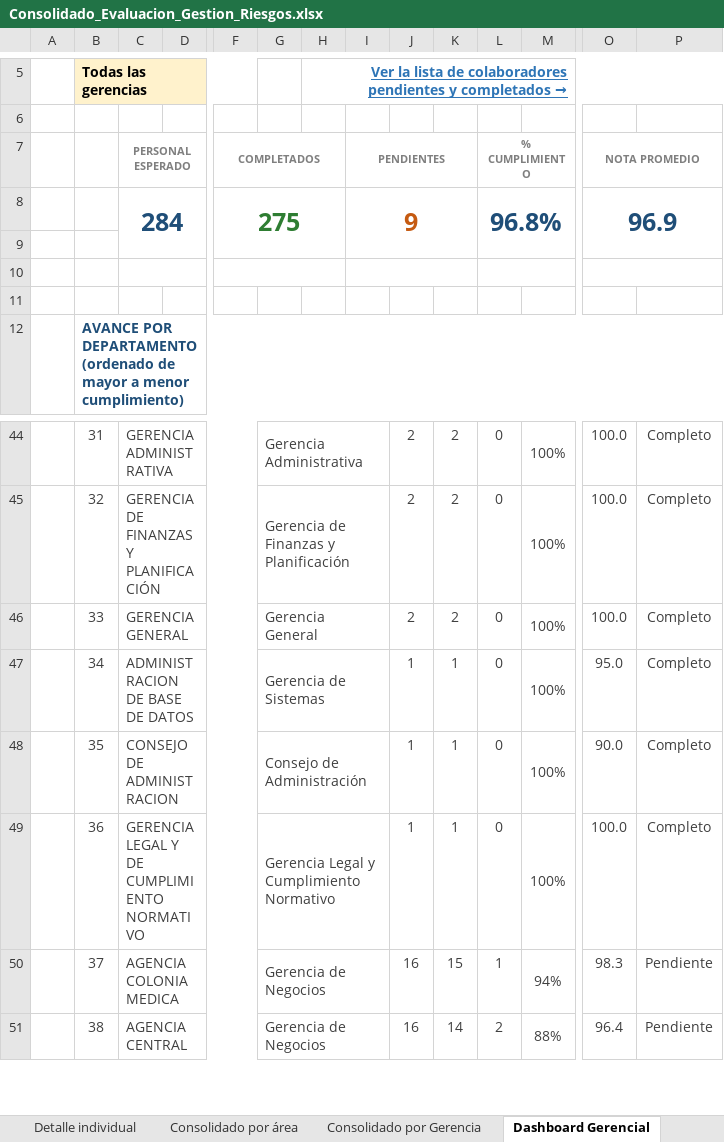
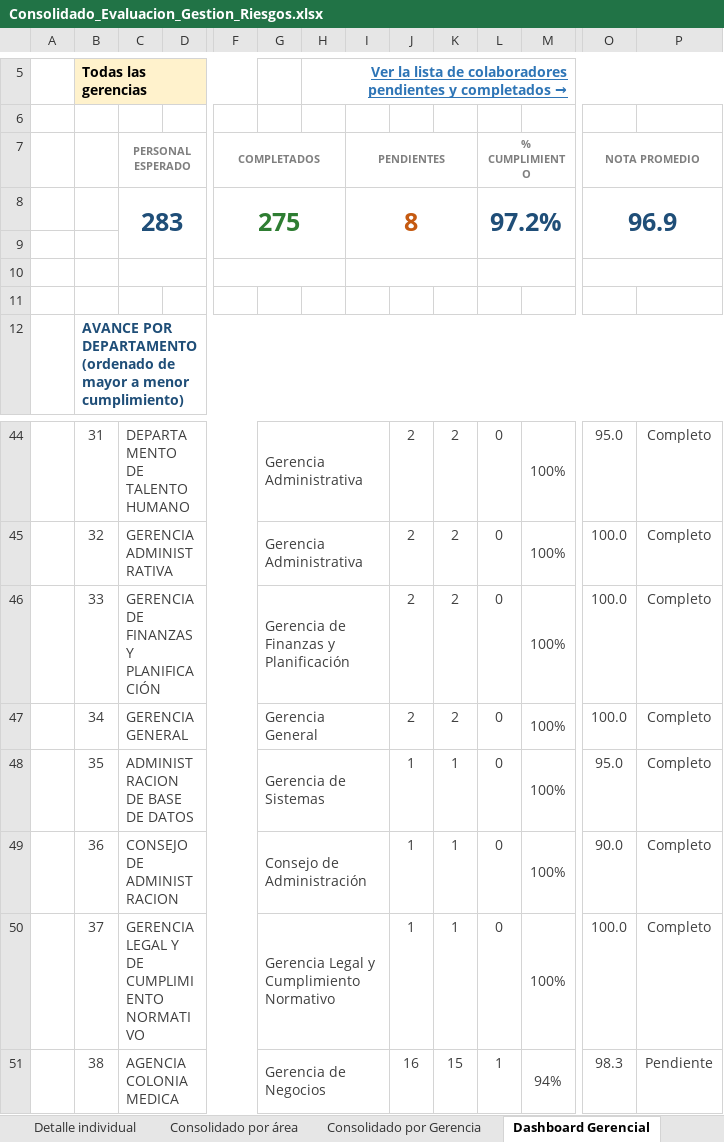
Before and after one commit to menjivar201280/riesgo, an Excel workbook: evaluacion-gestion-riesgos/Consolidado_Evaluacion_Gestion_Riesgos.xlsx, sheet Dashboard Gerencial, drawn as a sheet; only a part is shown, gaps mark what is left out; values as stored, in another font and other column widths than the file's, no borders; conditional formats not drawn; removed rows and columns are numbered as before the commit, all else as after; rows hold the shown columns only; the diff covers the shown part only; the diff names each change by its address in the sheet, - before the commit and + after, or states it on an @@ line.

```diff
--- a/evaluacion-gestion-riesgos/Consolidado_Evaluacion_Gestion_Riesgos.xlsx (sheet Dashboard Gerencial)
+++ b/evaluacion-gestion-riesgos/Consolidado_Evaluacion_Gestion_Riesgos.xlsx (sheet Dashboard Gerencial)
-row 8:  |  | 284 |  | 275 |  |  | 9 |  |  | 96.8% |  | 96.9
+row 8:  |  | 283 |  | 275 |  |  | 8 |  |  | 97.2% |  | 96.9
-C44: GERENCIA ADMINISTRATIVA
+C44: DEPARTAMENTO DE TALENTO HUMANO
-O44: 100.0
+O44: 95.0
-C45: GERENCIA DE FINANZAS Y PLANIFICACIÓN
+C45: GERENCIA ADMINISTRATIVA
-G45: Gerencia de Finanzas y Planificación
+G45: Gerencia Administrativa
-C46: GERENCIA GENERAL
+C46: GERENCIA DE FINANZAS Y PLANIFICACIÓN
-G46: Gerencia General
+G46: Gerencia de Finanzas y Planificación
-C47: ADMINISTRACION DE BASE DE DATOS
+C47: GERENCIA GENERAL
-G47: Gerencia de Sistemas
+G47: Gerencia General
-J47: 1
+J47: 2
-K47: 1
+K47: 2
-O47: 95.0
+O47: 100.0
-C48: CONSEJO DE ADMINISTRACION
+C48: ADMINISTRACION DE BASE DE DATOS
-G48: Consejo de Administración
+G48: Gerencia de Sistemas
-O48: 90.0
+O48: 95.0
-C49: GERENCIA LEGAL Y DE CUMPLIMIENTO NORMATIVO
+C49: CONSEJO DE ADMINISTRACION
-G49: Gerencia Legal y Cumplimiento Normativo
+G49: Consejo de Administración
-O49: 100.0
+O49: 90.0
-C50: AGENCIA COLONIA MEDICA
+C50: GERENCIA LEGAL Y DE CUMPLIMIENTO NORMATIVO
-G50: Gerencia de Negocios
+G50: Gerencia Legal y Cumplimiento Normativo
-J50: 16
+J50: 1
-K50: 15
+K50: 1
-L50: 1
+L50: 0
-M50: 94%
+M50: 100%
-O50: 98.3
+O50: 100.0
-P50: Pendiente
+P50: Completo
-C51: AGENCIA CENTRAL
+C51: AGENCIA COLONIA MEDICA
-K51: 14
+K51: 15
-L51: 2
+L51: 1
-M51: 88%
+M51: 94%
-O51: 96.4
+O51: 98.3
```
Also changed, not shown: 45 edited cells elsewhere in this sheet, sheet Base Oficial, sheet Estado por Colaborador, sheet Dashboard Gráfico, sheet Listado de Situación Especial, sheet Listado de Pendientes, sheet Consolidado por área, 3 more sheets, formulas that keep their value, hidden cells, charts or pictures.
